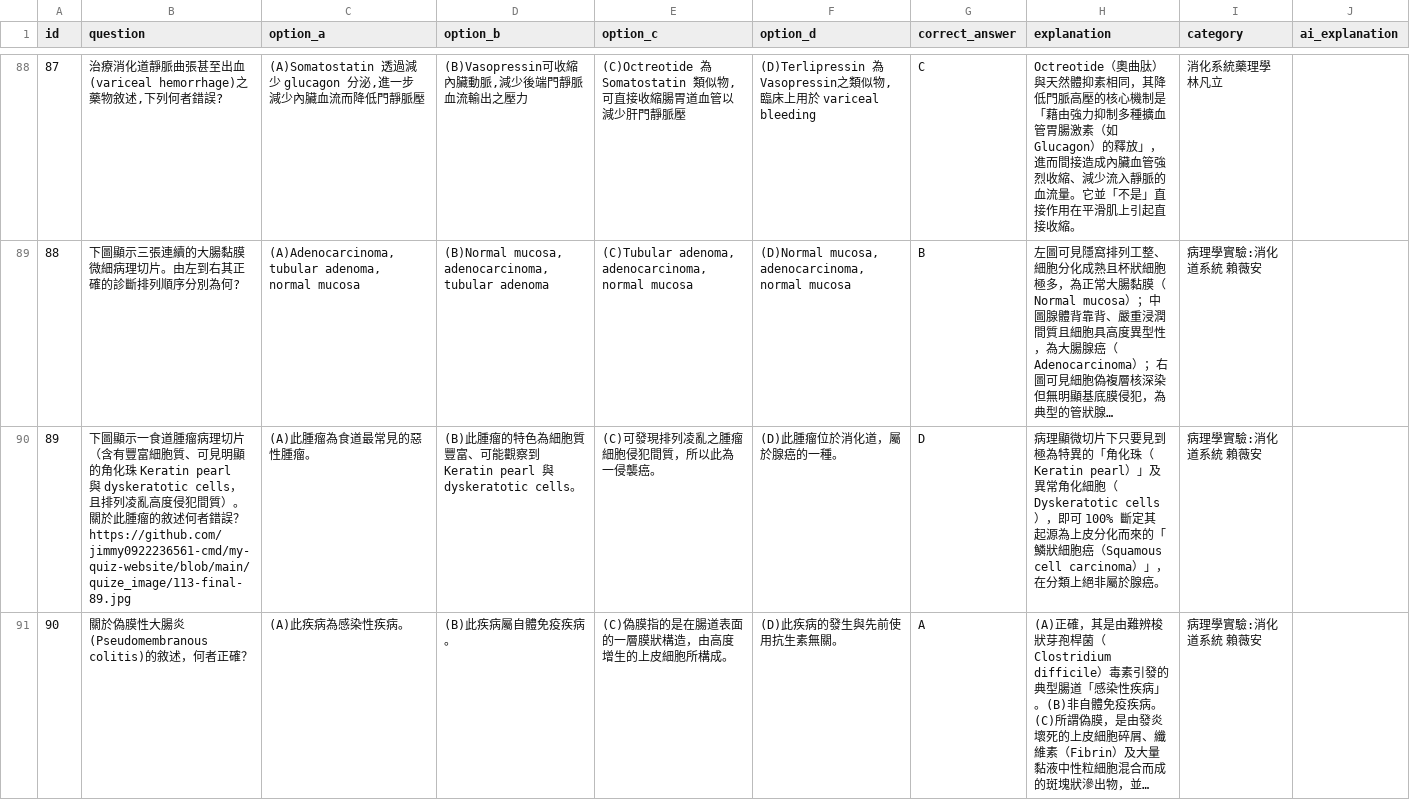
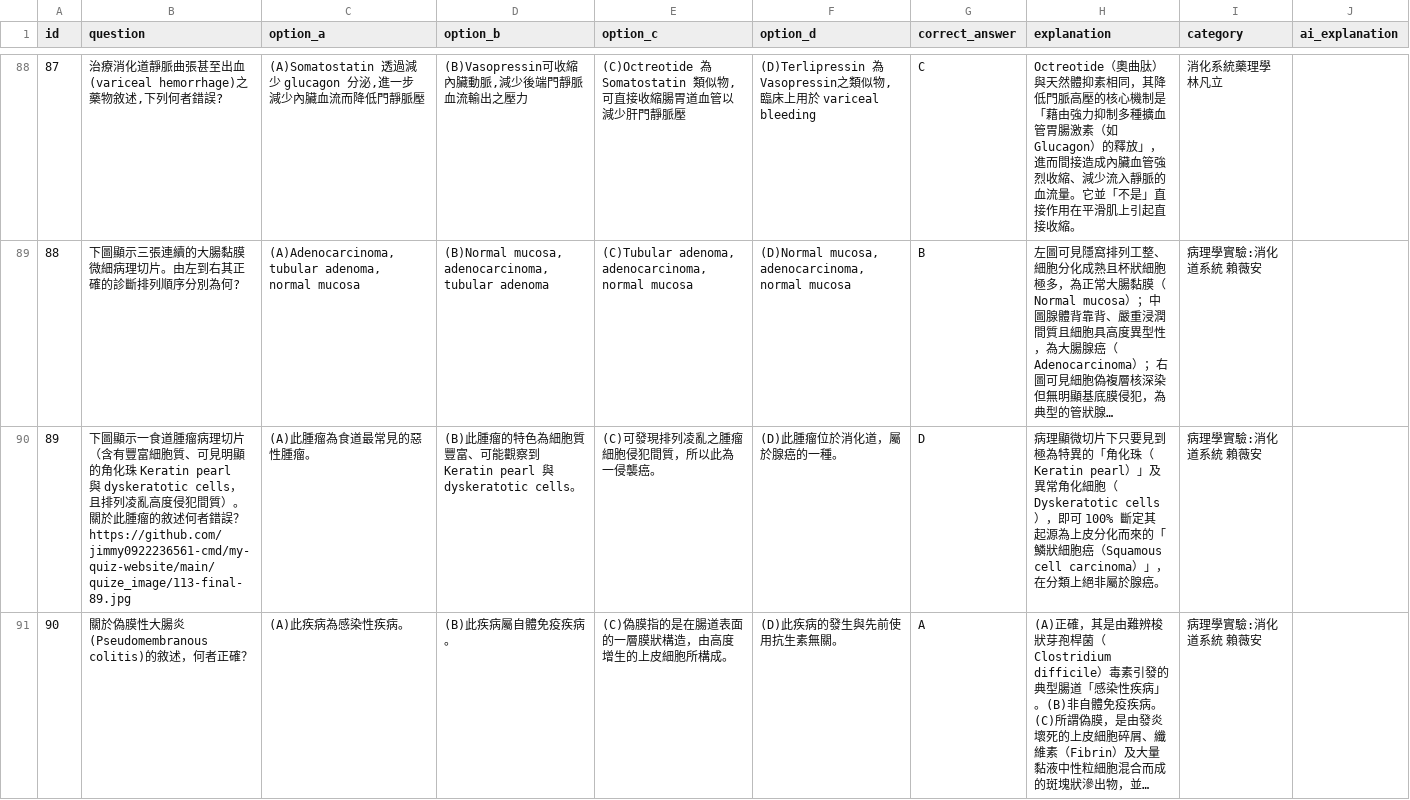
Before and after one commit to jimmy0922236561-cmd/my-quiz-website, a CSV file: quizzes/Block7_113_Final.csv, drawn as a sheet; only a part is shown, gaps mark what is left out; long unchanged cells end in …; the diff names each change by its address in the sheet, - before the commit and + after, or states it on an @@ line.

Commit message:
quick update

```diff
--- a/quizzes/Block7_113_Final.csv
+++ b/quizzes/Block7_113_Final.csv
-B90 (question): …誤？https://github.com/jimmy0922236561-cmd/my-quiz-website/blob/main/quize_image/113-final-89.jpg
+B90 (question): …誤？https://github.com/jimmy0922236561-cmd/my-quiz-website/main/quize_image/113-final-89.jpg
```
